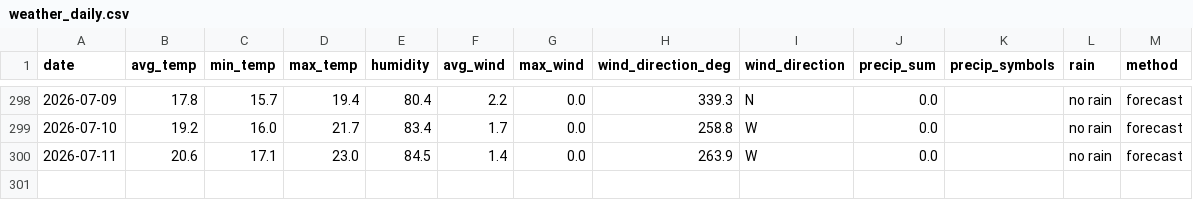
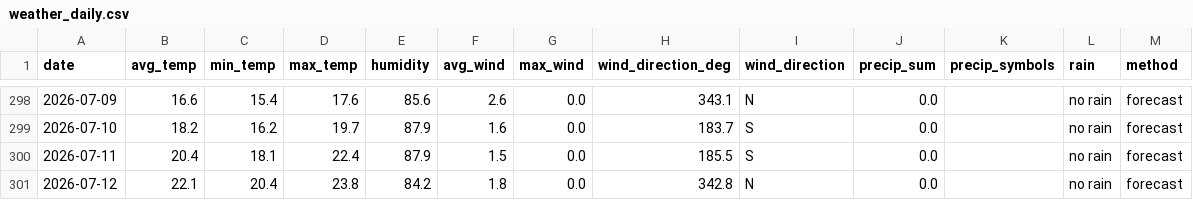
Before and after one commit to OlegChernodon/oc_public_reporitory, a CSV file: weather_daily.csv, drawn as a sheet; only a part is shown, gaps mark what is left out; the diff covers the shown part only.

```diff
--- a/weather_daily.csv
+++ b/weather_daily.csv
@@ -298,3 +298,4 @@ date,avg_temp,min_temp,max_temp,humidity,avg_wind,max_wind,wind_direction_deg,wi
-2026-07-09,17.8,15.7,19.4,80.4,2.2,0.0,339.3,N,0.0,,no rain,forecast
-2026-07-10,19.2,16.0,21.7,83.4,1.7,0.0,258.8,W,0.0,,no rain,forecast
-2026-07-11,20.6,17.1,23.0,84.5,1.4,0.0,263.9,W,0.0,,no rain,forecast
+2026-07-09,16.6,15.4,17.6,85.6,2.6,0.0,343.1,N,0.0,,no rain,forecast
+2026-07-10,18.2,16.2,19.7,87.9,1.6,0.0,183.7,S,0.0,,no rain,forecast
+2026-07-11,20.4,18.1,22.4,87.9,1.5,0.0,185.5,S,0.0,,no rain,forecast
+2026-07-12,22.1,20.4,23.8,84.2,1.8,0.0,342.8,N,0.0,,no rain,forecast
```
Also changed, not shown: 28 edited cells elsewhere in this file.
